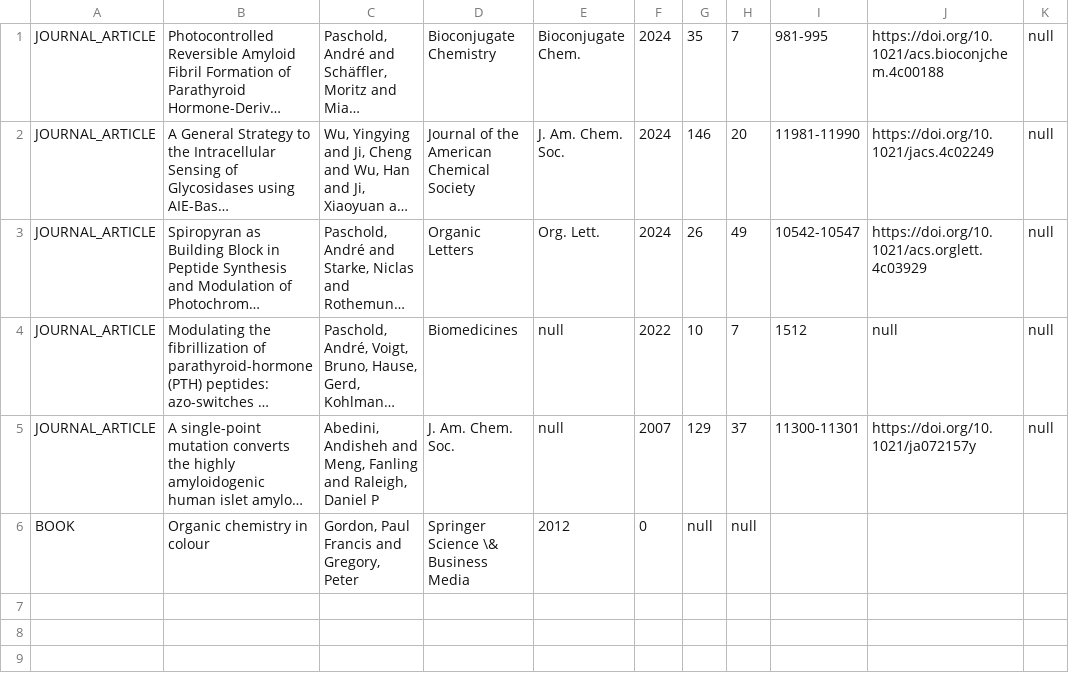
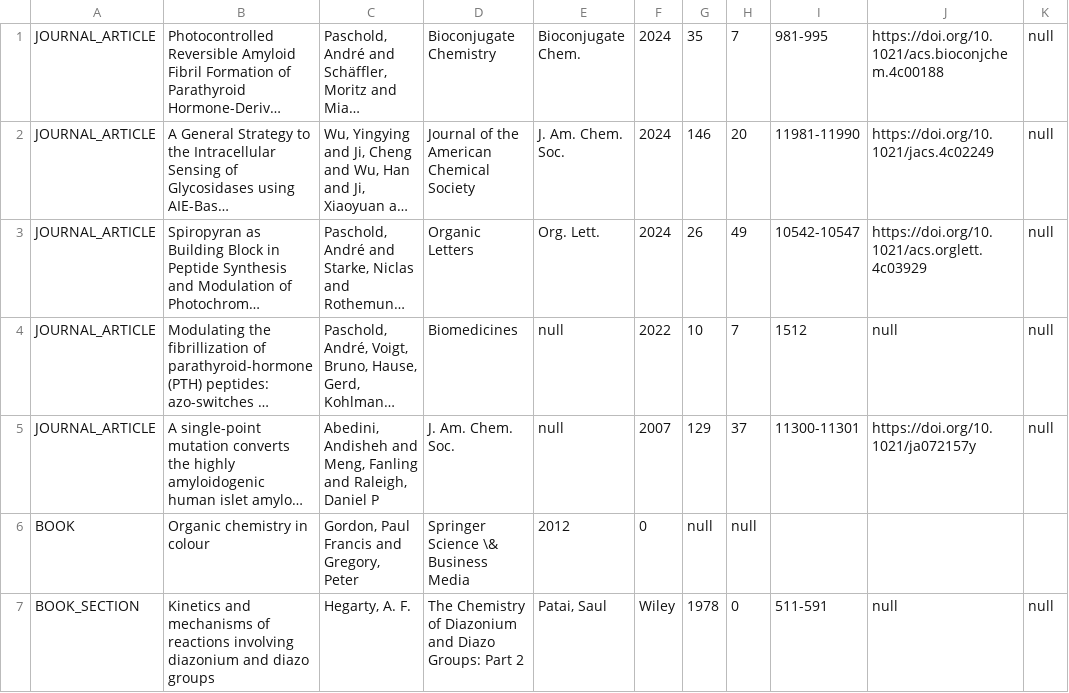
Before and after one commit to CaptnBlaubaer/CitationManager, a CSV file: demo/src/main/resources/de/apaschold/demo/data/articles.csv, drawn as a sheet; long unchanged cells end in …; the diff names each change by its address in the sheet, - before the commit and + after, or states it on an @@ line.

Commit message:
added article type book section

```diff
--- a/demo/src/main/resources/de/apaschold/demo/data/articles.csv
+++ b/demo/src/main/resources/de/apaschold/demo/data/articles.csv
+row 7: BOOK_SECTION | Kinetics and mechanisms of reactions involving diazonium and diazo groups | Hegarty, A. F. | The Chemistry of Diazonium and Diazo Groups: Part 2 | Patai, Saul | Wiley | 1978 | 0 | 511-591 | null | null
```
Also changed, not shown: 6 other files.
